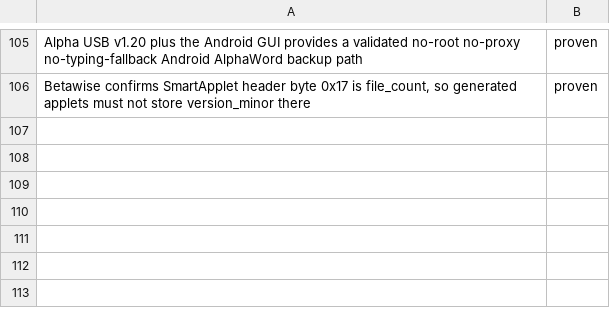
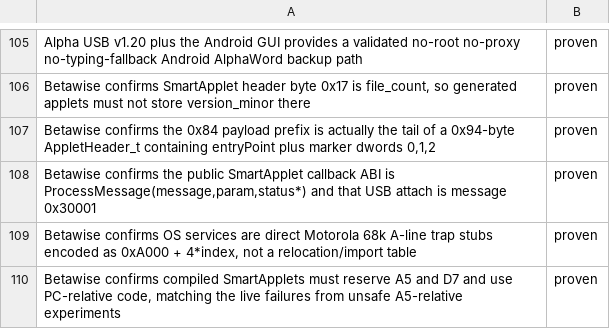
Before and after one commit to ioma8/neo-re, a TSV file: hypotheses.tsv, drawn as a sheet; only a part is shown, gaps mark what is left out.

Commit message:
Document Betawise SmartApplet ABI

```diff
--- a/hypotheses.tsv
+++ b/hypotheses.tsv
@@ -106 +106,5 @@ Alpha USB v1.20 plus the Android GUI provides a validated no-root no-proxy no-ty
 Betawise confirms SmartApplet header byte 0x17 is file_count, so generated applets must not store version_minor there	proven
+Betawise confirms the 0x84 payload prefix is actually the tail of a 0x94-byte AppletHeader_t containing entryPoint plus marker dwords 0,1,2	proven
+Betawise confirms the public SmartApplet callback ABI is ProcessMessage(message,param,status*) and that USB attach is message 0x30001	proven
+Betawise confirms OS services are direct Motorola 68k A-line trap stubs encoded as 0xA000 + 4*index, not a relocation/import table	proven
+Betawise confirms compiled SmartApplets must reserve A5 and D7 and use PC-relative code, matching the live failures from unsafe A5-relative experiments	proven
```
Also changed, not shown: 1 other file.
